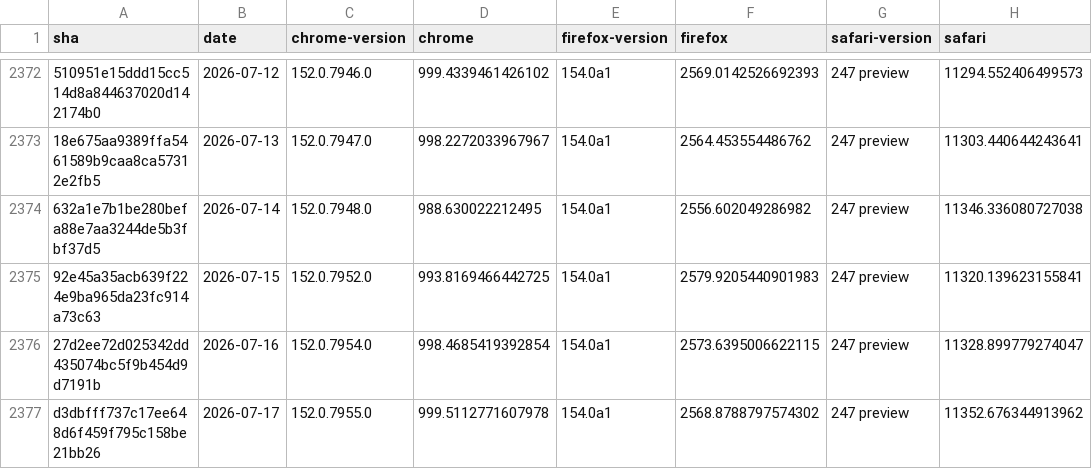
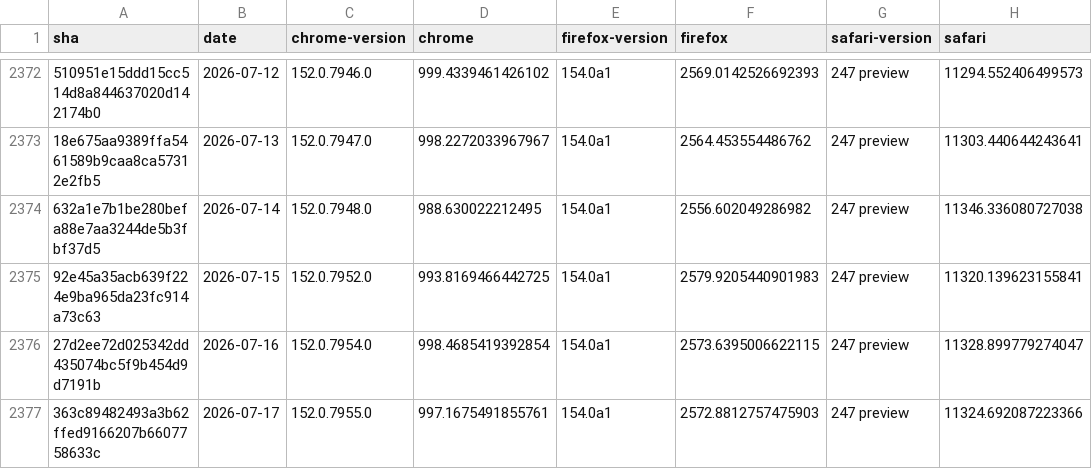
Before and after one commit to cauut121997-create/results-analysis, a CSV file: data/experimental-browser-specific-failures.csv, drawn as a sheet; only a part is shown, gaps mark what is left out; the diff names each change by its address in the sheet, - before the commit and + after, or states it on an @@ line.

Commit message:
Deploying to gh-pages from  @ 027e0da4ef6bd49348793cce77f75dc20381e43c 🚀

```diff
--- a/data/experimental-browser-specific-failures.csv
+++ b/data/experimental-browser-specific-failures.csv
-A2377 (sha): d3dbfff737c17ee648d6f459f795c158be21bb26
+A2377 (sha): 363c89482493a3b62ffed9166207b6607758633c
-D2377 (chrome): 999.5112771607978
+D2377 (chrome): 997.1675491855761
-F2377 (firefox): 2568.8788797574302
+F2377 (firefox): 2572.8812757475903
-H2377 (safari): 11352.676344913962
+H2377 (safari): 11324.692087223366
```
